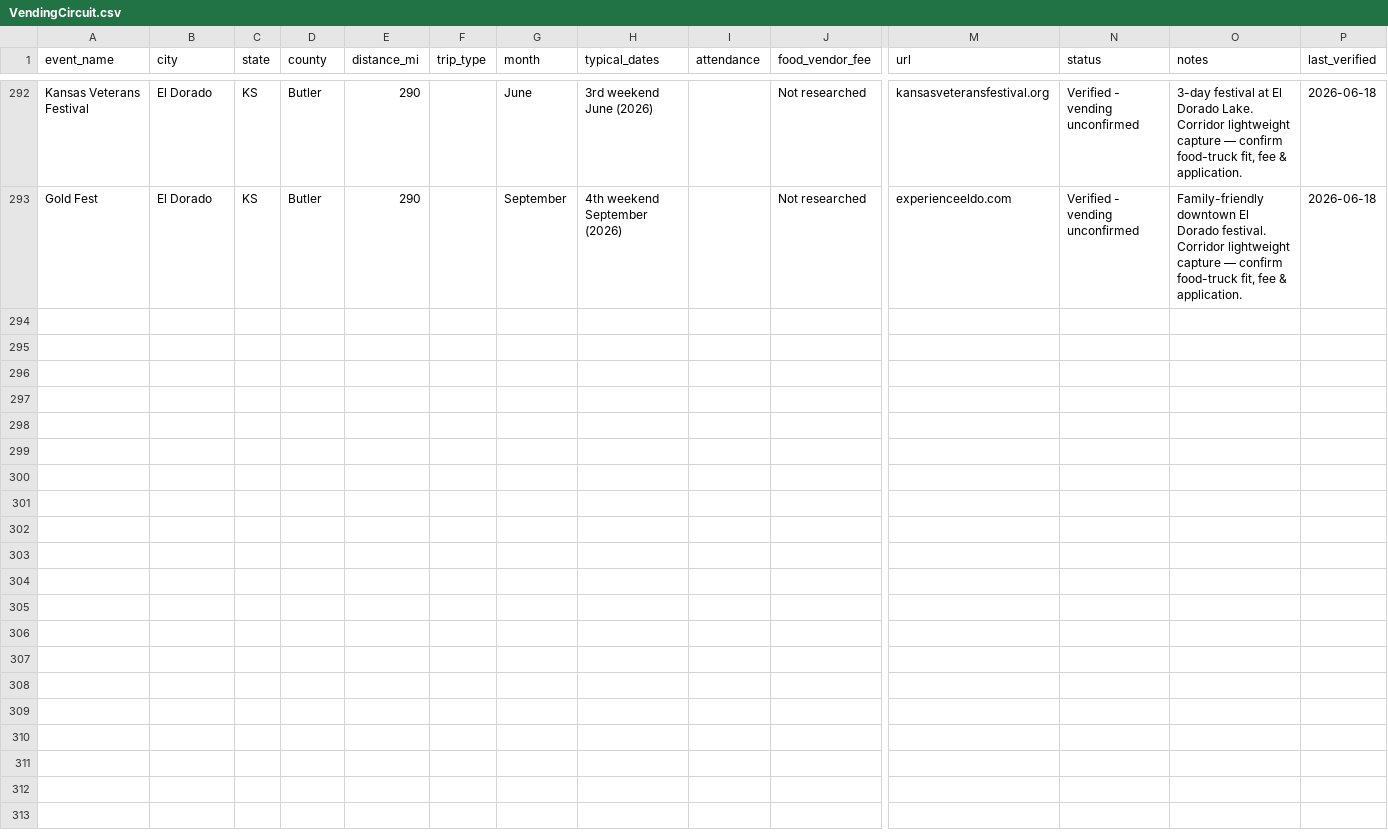
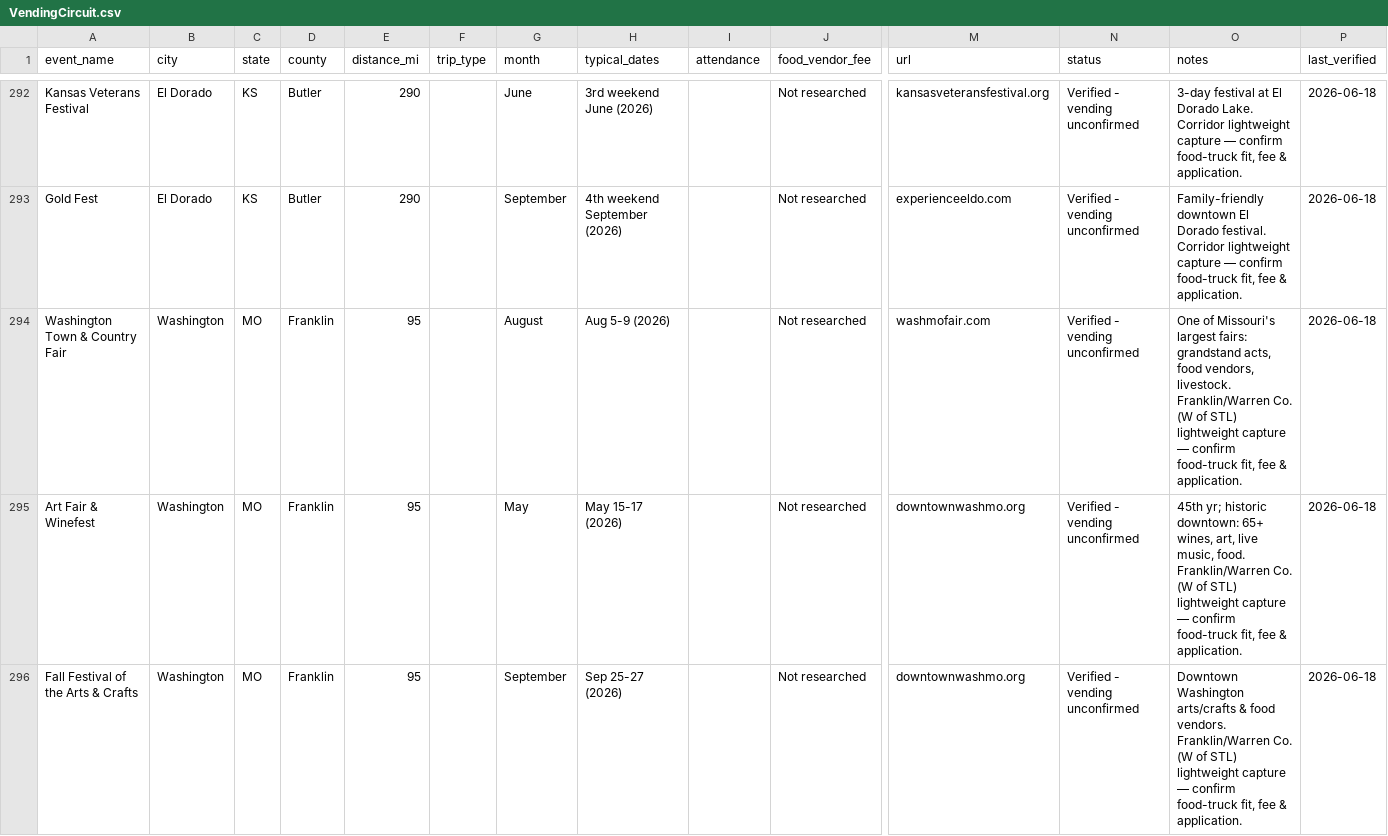
Before and after one commit to lazrexmc/glizzness, a CSV file: VendingCircuit.csv, drawn as a sheet; only a part is shown, gaps mark what is left out; rows hold the shown columns only; the diff covers the shown part only; the diff names each change by its address in the sheet, - before the commit and + after, or states it on an @@ line.

```diff
--- a/VendingCircuit.csv
+++ b/VendingCircuit.csv
+row 294: Washington Town & Country Fair | Washington | MO | Franklin | 95 |  | August | Aug 5-9 (2026) |  | Not researched | washmofair.com | Verified - vending unconfirmed | One of Missouri's largest fairs: grandstand acts, food vendors, livestock. Franklin/Warren Co. (W of STL) lightweight capture — confirm food-truck fit, fee & application. | 2026-06-18
+row 295: Art Fair & Winefest | Washington | MO | Franklin | 95 |  | May | May 15-17 (2026) |  | Not researched | downtownwashmo.org | Verified - vending unconfirmed | 45th yr; historic downtown: 65+ wines, art, live music, food. Franklin/Warren Co. (W of STL) lightweight capture — confirm food-truck fit, fee & application. | 2026-06-18
+row 296: Fall Festival of the Arts & Crafts | Washington | MO | Franklin | 95 |  | September | Sep 25-27 (2026) |  | Not researched | downtownwashmo.org | Verified - vending unconfirmed | Downtown Washington arts/crafts & food vendors. Franklin/Warren Co. (W of STL) lightweight capture — confirm food-truck fit, fee & application. | 2026-06-18
```
Also changed, not shown: 6 added rows elsewhere in this file, data/event_schedules.csv, data/events.csv, 7 other files.
